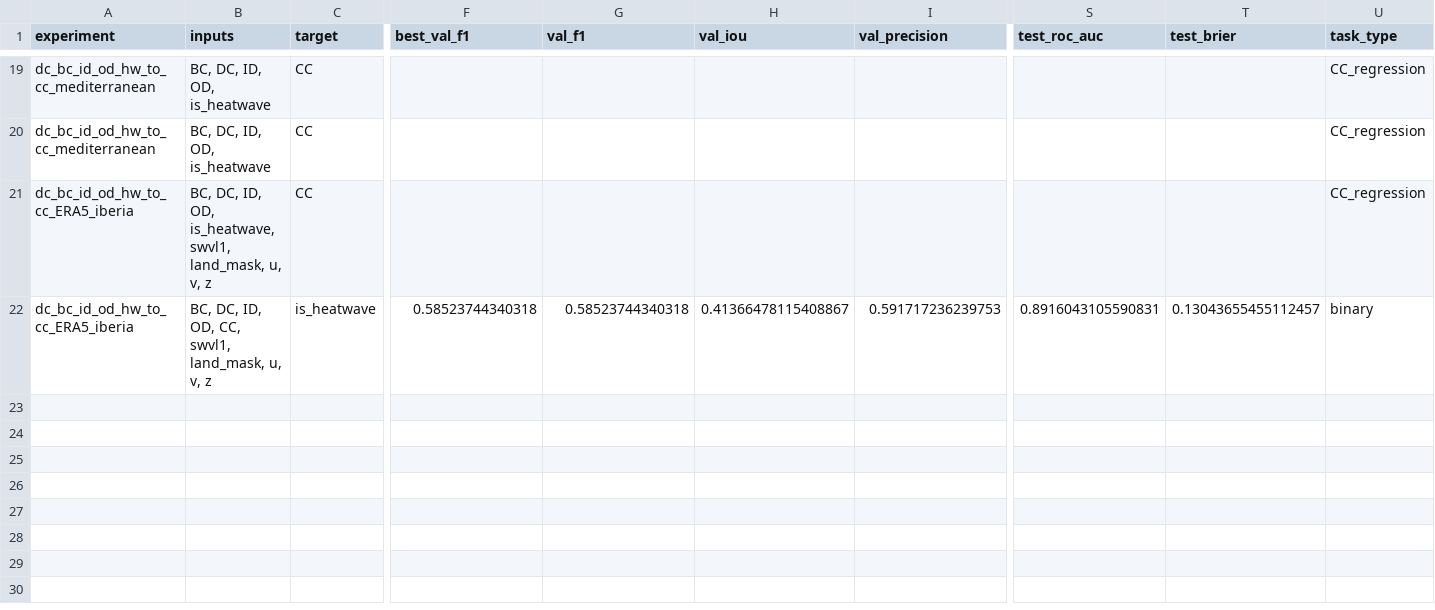
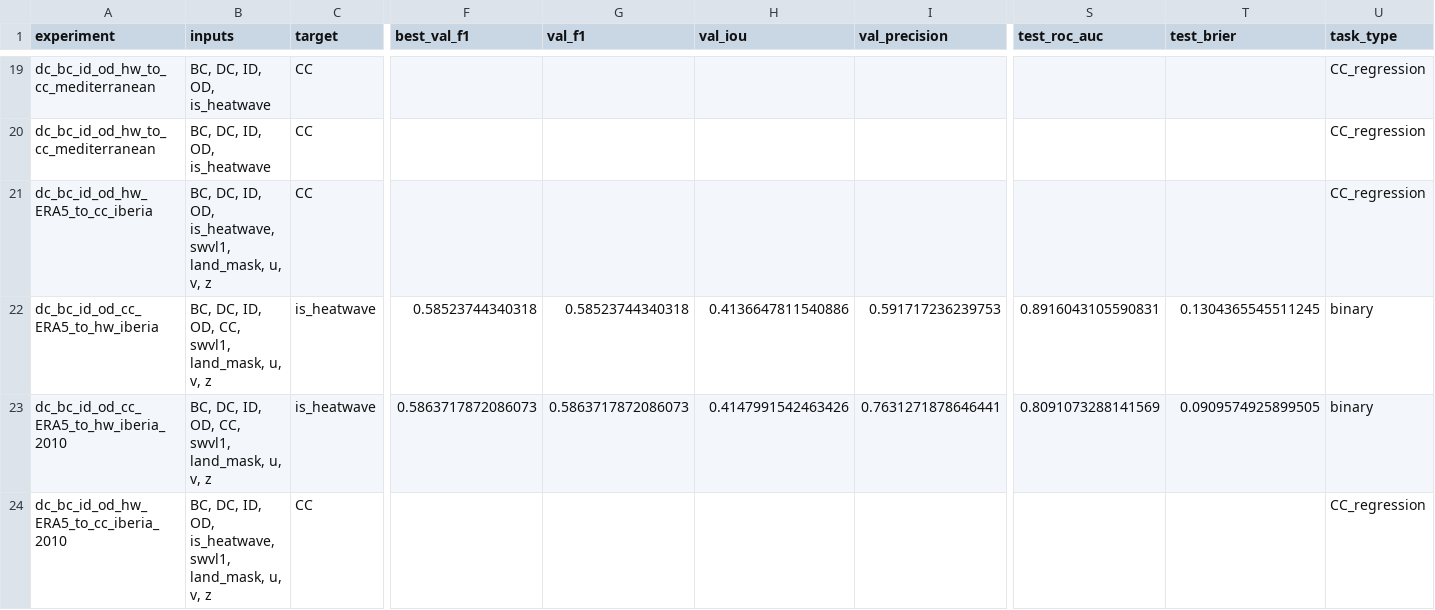
Before and after one commit to mjzdych/MasterThesis, a CSV file: ablation_results.csv, drawn as a sheet; only a part is shown, gaps mark what is left out; rows hold the shown columns only; the diff names each change by its address in the sheet, - before the commit and + after, or states it on an @@ line.

```diff
--- a/ablation_results.csv
+++ b/ablation_results.csv
-A21 (experiment): dc_bc_id_od_hw_to_cc_ERA5_iberia
+A21 (experiment): dc_bc_id_od_hw_ERA5_to_cc_iberia
-A22 (experiment): dc_bc_id_od_hw_to_cc_ERA5_iberia
+A22 (experiment): dc_bc_id_od_cc_ERA5_to_hw_iberia
-H22 (val_iou): 0.41366478115408867
+H22 (val_iou): 0.4136647811540886
-T22 (test_brier): 0.13043655455112457
+T22 (test_brier): 0.1304365545511245
+row 23: dc_bc_id_od_cc_ERA5_to_hw_iberia_2010 | BC, DC, ID, OD, CC, swvl1, land_mask, u, v, z | is_heatwave | 0.5863717872086073 | 0.5863717872086073 | 0.4147991542463426 | 0.7631271878646441 | 0.8091073288141569 | 0.0909574925899505 | binary
+row 24: dc_bc_id_od_hw_ERA5_to_cc_iberia_2010 | BC, DC, ID, OD, is_heatwave, swvl1, land_mask, u, v, z | CC |  |  |  |  |  |  | CC_regression
```
Also changed, not shown: 2 other files.
